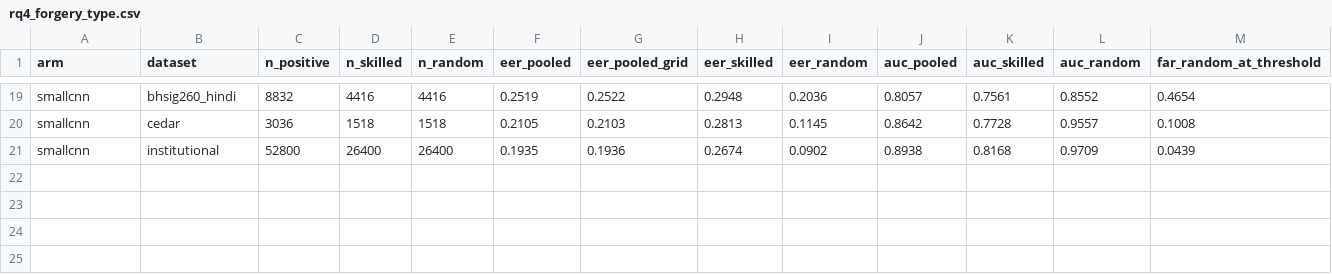
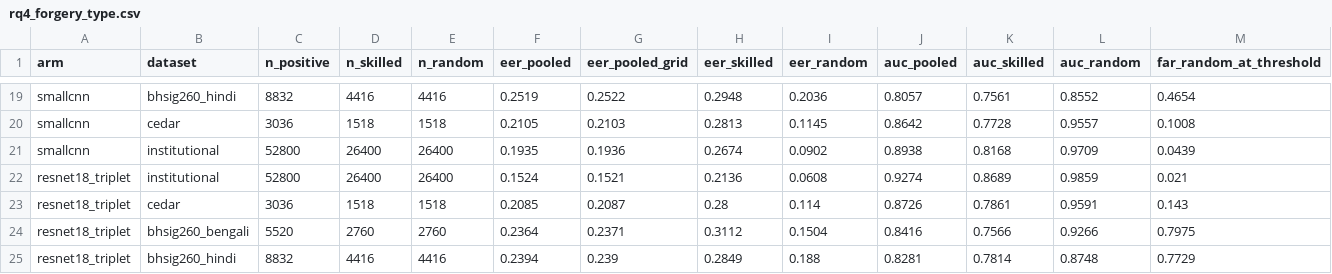
Before and after one commit to shrey-shetty/robust-signature-verification, a CSV file: report/tables/rq4_forgery_type.csv, drawn as a sheet; only a part is shown, gaps mark what is left out; rows hold the shown columns only; the diff names each change by its address in the sheet, - before the commit and + after, or states it on an @@ line.

```diff
--- a/report/tables/rq4_forgery_type.csv
+++ b/report/tables/rq4_forgery_type.csv
+row 22: resnet18_triplet | institutional | 52800 | 26400 | 26400 | 0.1524 | 0.1521 | 0.2136 | 0.0608 | 0.9274 | 0.8689 | 0.9859 | 0.021
+row 23: resnet18_triplet | cedar | 3036 | 1518 | 1518 | 0.2085 | 0.2087 | 0.28 | 0.114 | 0.8726 | 0.7861 | 0.9591 | 0.143
+row 24: resnet18_triplet | bhsig260_bengali | 5520 | 2760 | 2760 | 0.2364 | 0.2371 | 0.3112 | 0.1504 | 0.8416 | 0.7566 | 0.9266 | 0.7975
+row 25: resnet18_triplet | bhsig260_hindi | 8832 | 4416 | 4416 | 0.2394 | 0.239 | 0.2849 | 0.188 | 0.8281 | 0.7814 | 0.8748 | 0.7729
```
Also changed, not shown: 3 other files.
